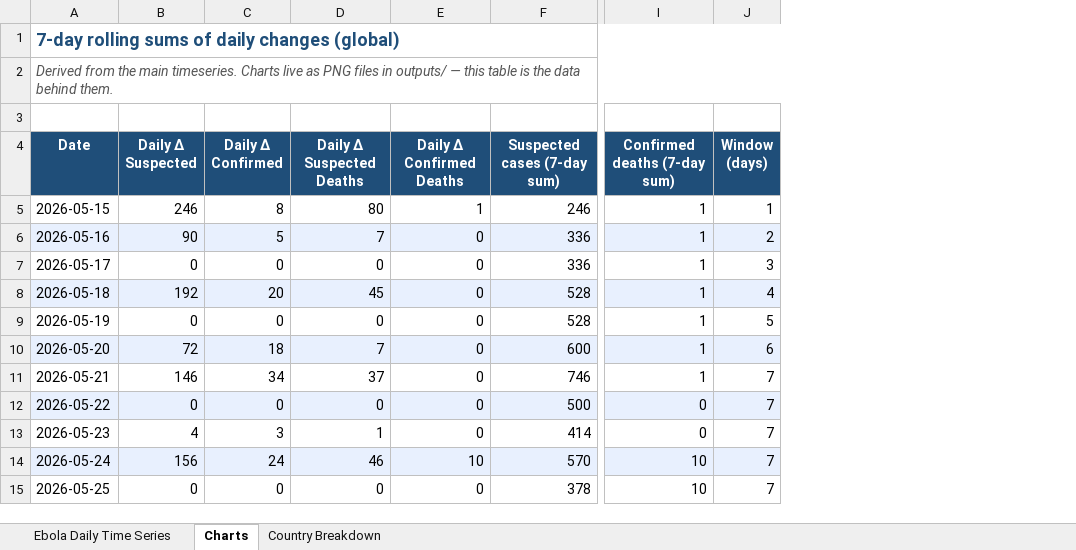
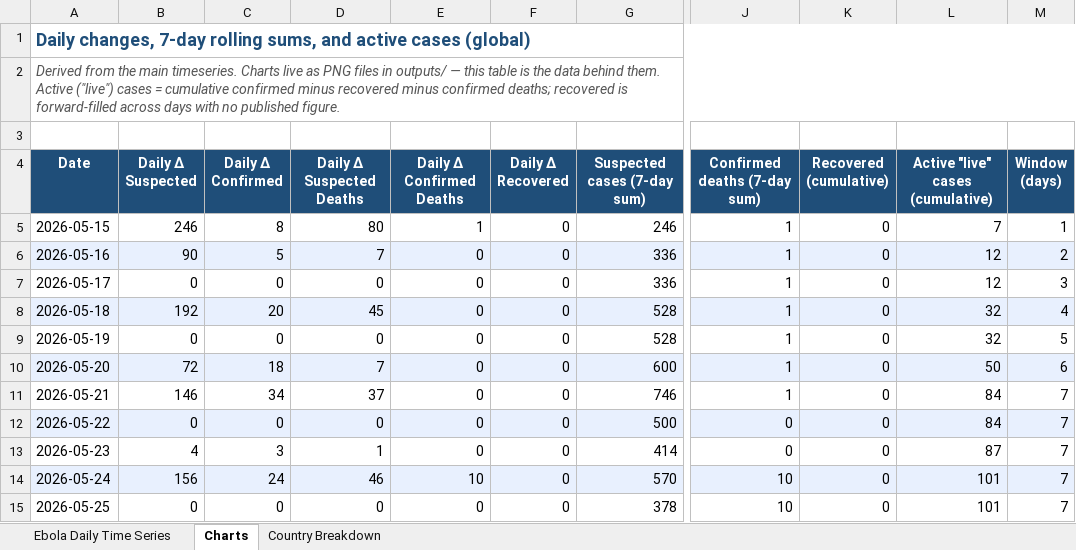
Before and after one commit to webbegole/ebola-bundibugyo-tracker-2026, an Excel workbook: outputs/ebola_timeseries.xlsx, sheet Charts, drawn as a sheet; only a part is shown, gaps mark what is left out; values as stored, in another font and other column widths than the file's, no borders; the diff names each change by its address in the sheet, - before the commit and + after, or states it on an @@ line.

Commit message:
Add recovered-cases tracking and active-cases chart; retire social captions

```diff
--- a/outputs/ebola_timeseries.xlsx (sheet Charts)
+++ b/outputs/ebola_timeseries.xlsx (sheet Charts)
+column F (Daily Δ Recovered), rows 5-15: all 0
+column K (Recovered (cumulative)), rows 5-15: all 0
+column L (Active "live" cases (cumulative)), rows 5-15: 7 | 12 | 12 | 32 | 32 | 50 | 84 | 84 | 87 | 101 | 101
-A1 (Date): 7-day rolling sums of daily changes (global)
+A1 (Date): Daily changes, 7-day rolling sums, and active cases (global)
-A2 (Date): …behind them.
+A2 (Date): …behind them. Active ("live") cases = cumulative confirmed minus recovered minus confirmed deaths; recovered is forward-filled across days with no published figure.
```
Also changed, not shown: sheet Ebola Daily Time Series, sheet Country Breakdown, 11 other files.
